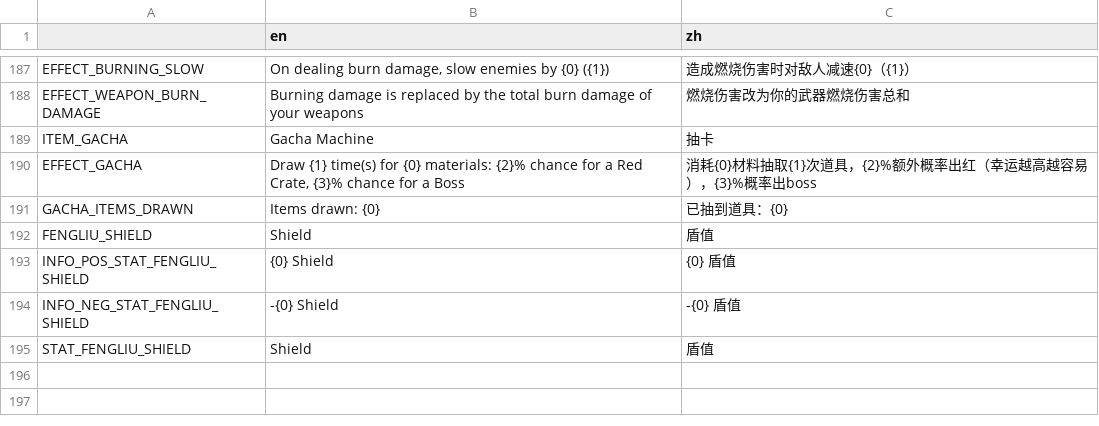
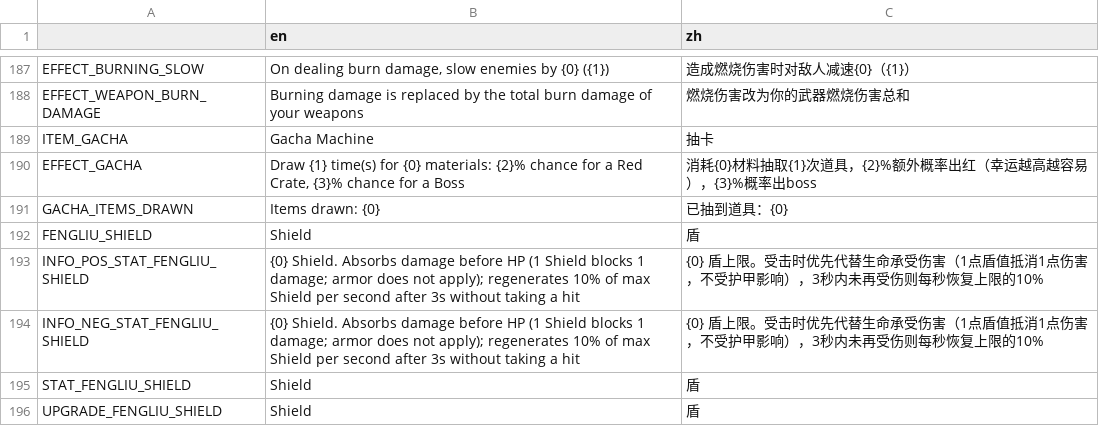
Before and after one commit to FengLiuFeseliud/Brotato-FengAddMods, a CSV file: translations/translations.csv, drawn as a sheet; only a part is shown, gaps mark what is left out.

Commit message:
add upgrade_

```diff
--- a/translations/translations.csv
+++ b/translations/translations.csv
@@ -191,5 +191,6 @@ EFFECT_GACHA,"Draw {1} time(s) for {0} materials: {2}% chance for a Red Crate, {
 GACHA_ITEMS_DRAWN,"Items drawn: {0}",已抽到道具：{0}
-FENGLIU_SHIELD,Shield,盾值
-INFO_POS_STAT_FENGLIU_SHIELD,{0} Shield,{0} 盾值
-INFO_NEG_STAT_FENGLIU_SHIELD,-{0} Shield,-{0} 盾值
-STAT_FENGLIU_SHIELD,Shield,盾值
+FENGLIU_SHIELD,Shield,盾
+INFO_POS_STAT_FENGLIU_SHIELD,{0} Shield. Absorbs damage before HP (1 Shield blocks 1 damage; armor does not apply); regenerates 10% of max Shield per second after 3s without taking a hit,{0} 盾上限。受击时优先代替生命承受伤害（1点盾值抵消1点伤害，不受护甲影响），3秒内未再受伤则每秒恢复上限的10%
+INFO_NEG_STAT_FENGLIU_SHIELD,{0} Shield. Absorbs damage before HP (1 Shield blocks 1 damage; armor does not apply); regenerates 10% of max Shield per second after 3s without taking a hit,{0} 盾上限。受击时优先代替生命承受伤害（1点盾值抵消1点伤害，不受护甲影响），3秒内未再受伤则每秒恢复上限的10%
+STAT_FENGLIU_SHIELD,Shield,盾
+UPGRADE_FENGLIU_SHIELD,Shield,盾
```
Also changed, not shown: 11 other files.
